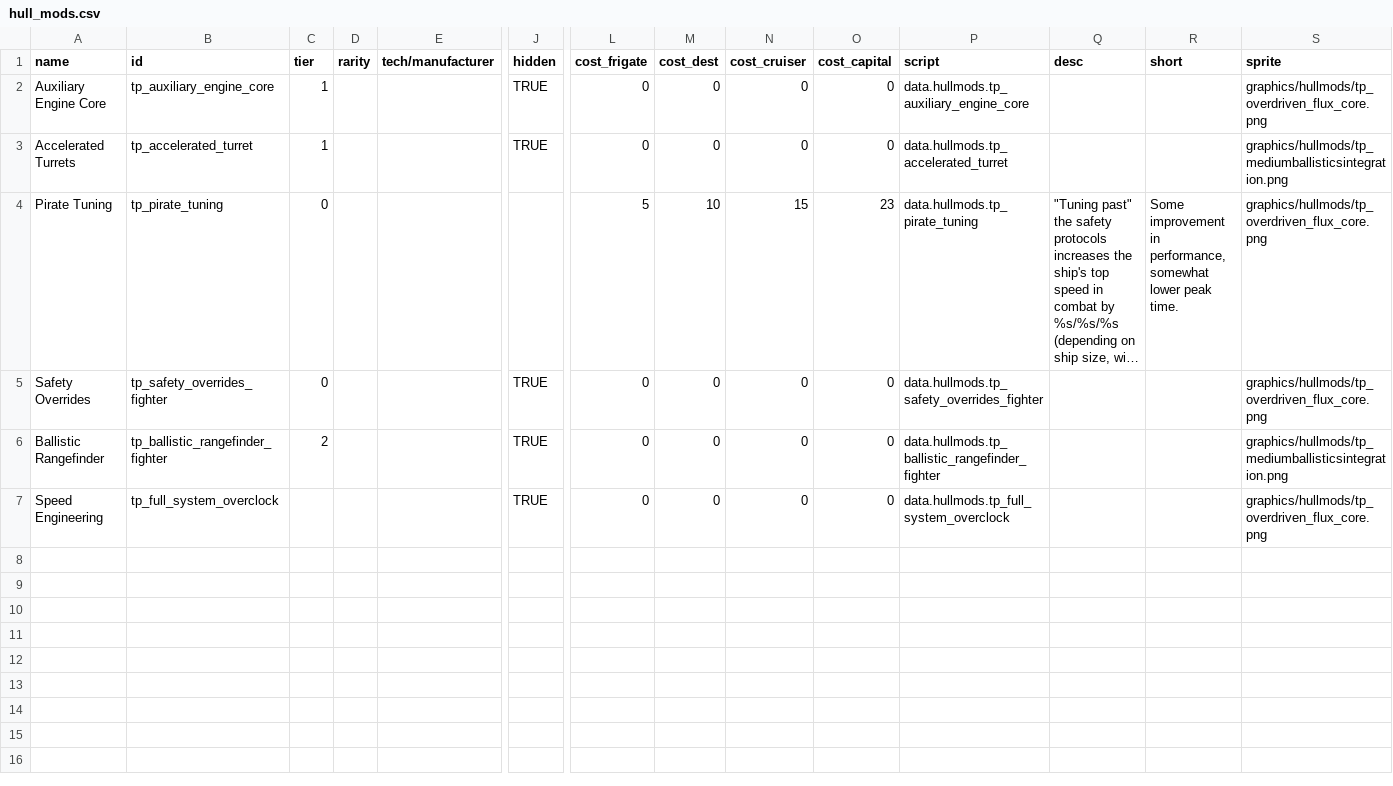
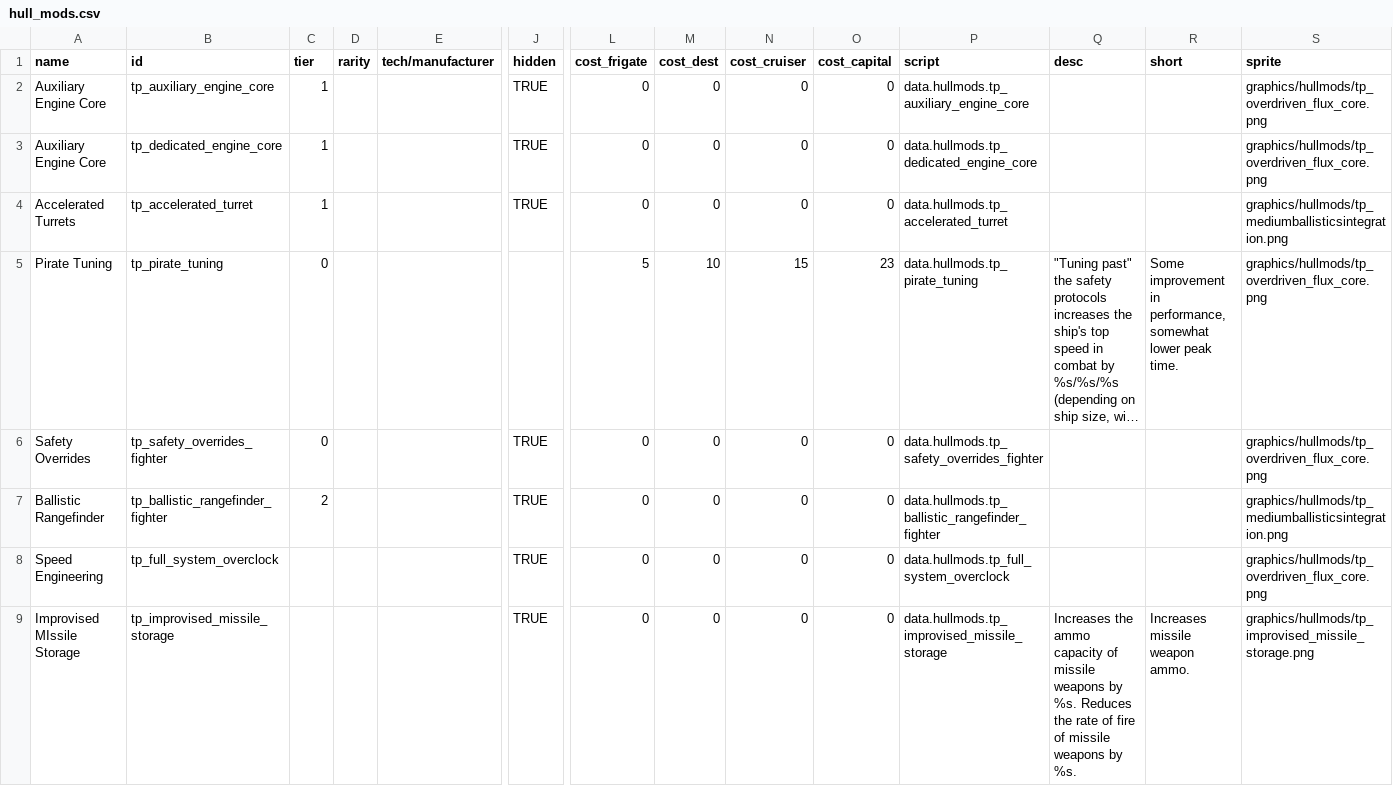
Before and after one commit to Auraekon/TerriblePirates, a CSV file: data/hullmods/hull_mods.csv, drawn as a sheet; only a part is shown, gaps mark what is left out; long unchanged cells end in …; rows hold the shown columns only; the diff names each change by its address in the sheet, - before the commit and + after, or states it on an @@ line.

```diff
--- a/data/hullmods/hull_mods.csv
+++ b/data/hullmods/hull_mods.csv
+row 3: Auxiliary Engine Core | tp_dedicated_engine_core | 1 |  |  | TRUE | 0 | 0 | 0 | 0 | data.hullmods.tp_dedicated_engine_core |  |  | graphics/hullmods/tp_overdriven_flux_core.png
+row 9: Improvised MIssile Storage | tp_improvised_missile_storage |  |  |  | TRUE | 0 | 0 | 0 | 0 | data.hullmods.tp_improvised_missile_storage | Increases the ammo capacity of missile weapons by %s. Reduces the rate of fire of missile weapons by %s. | Increases missile weapon ammo. | graphics/hullmods/tp_improvised_missile_storage.png
```
Also changed, not shown: data/hulls/ship_data.csv, data/weapons/weapon_data.csv, 12 other files.
